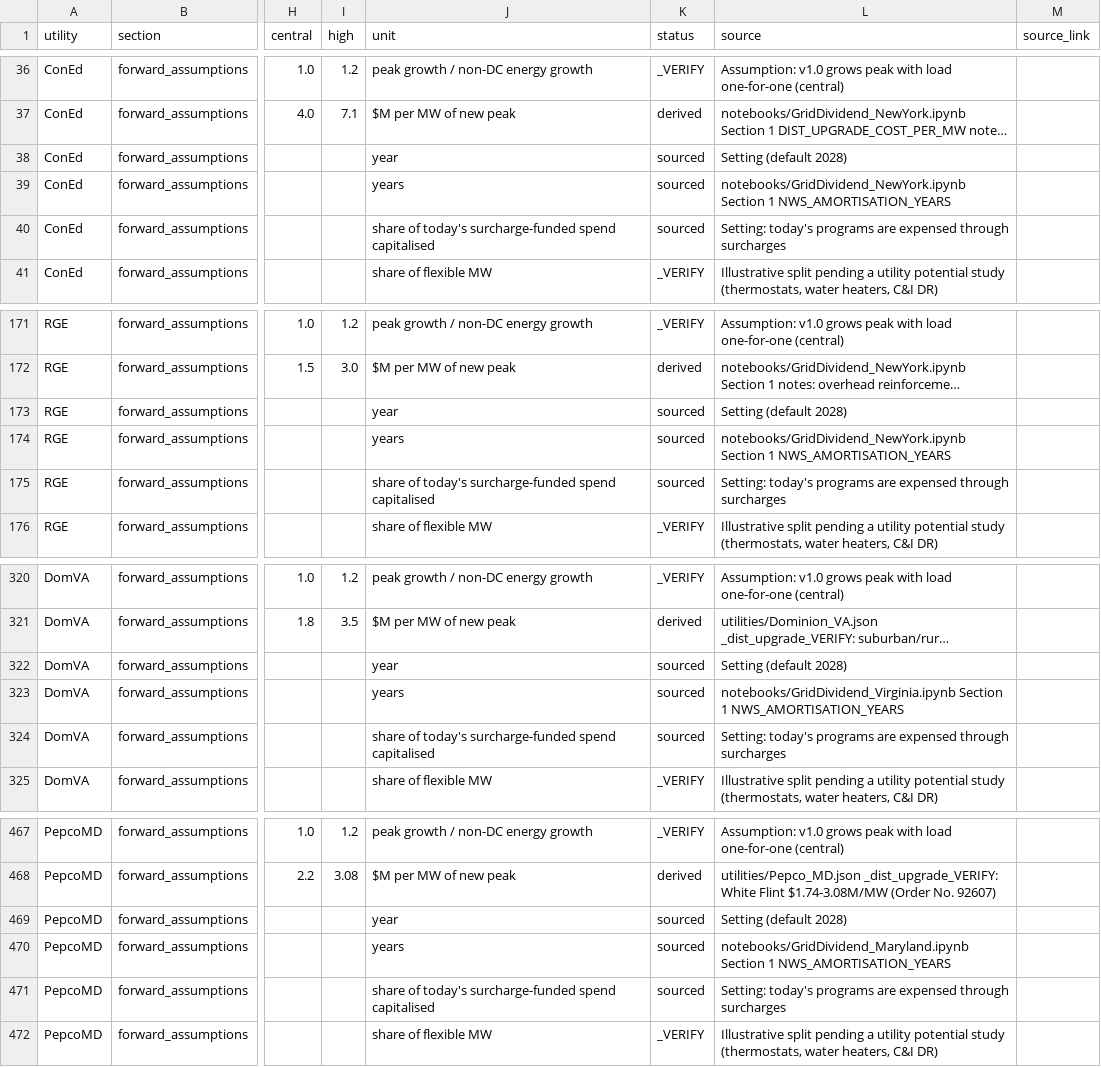
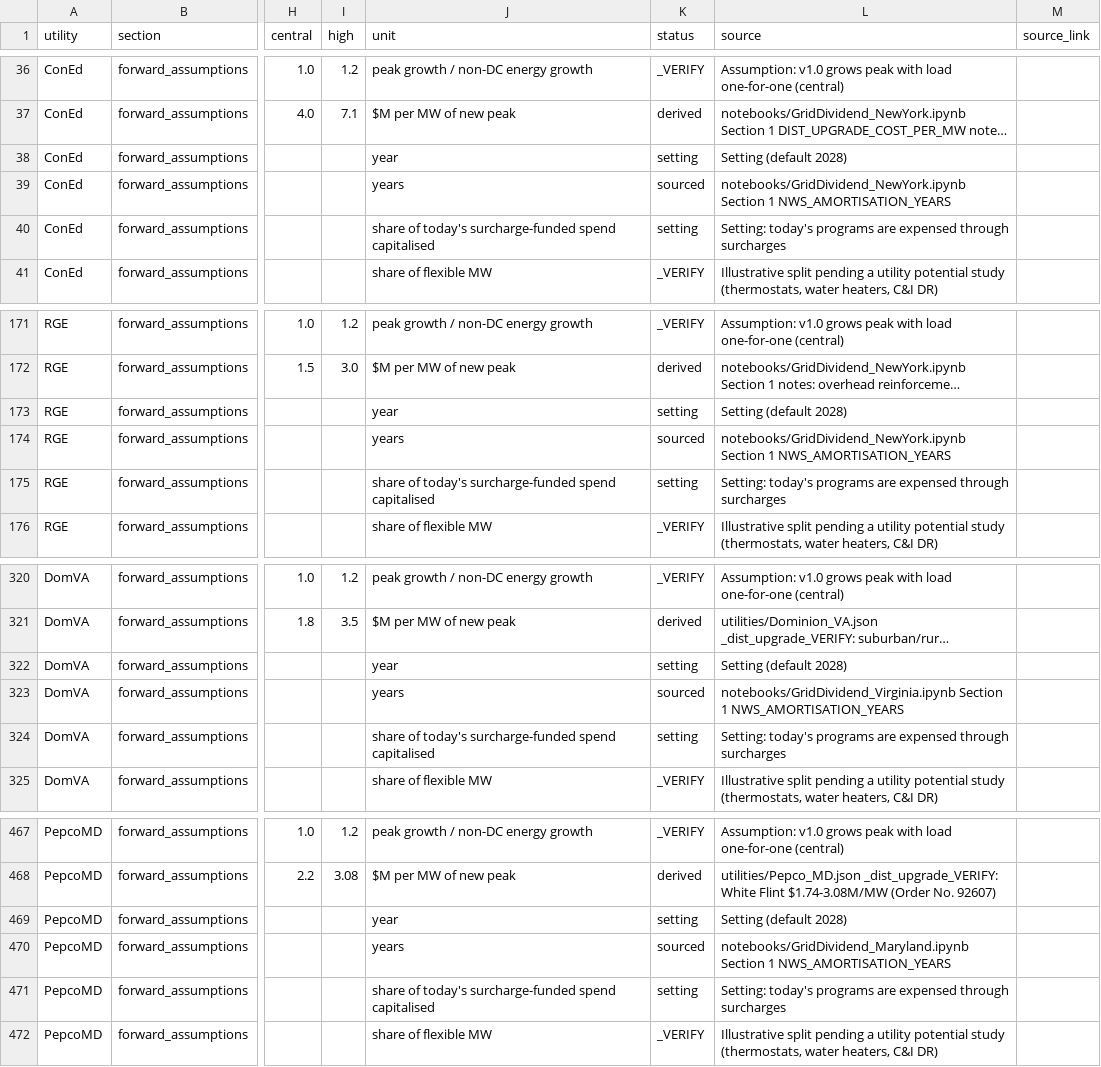
Before and after one commit to robertafcurrie/GridDividend, a CSV file: docs/assumptions_register.csv, drawn as a sheet; only a part is shown, gaps mark what is left out; long unchanged cells end in …; the diff covers the shown part only; the diff names each change by its address in the sheet, - before the commit and + after, or states it on an @@ line.

```diff
--- a/docs/assumptions_register.csv
+++ b/docs/assumptions_register.csv
-K38 (status): sourced
+K38 (status): setting
-K40 (status): sourced
+K40 (status): setting
-K173 (status): sourced
+K173 (status): setting
-K175 (status): sourced
+K175 (status): setting
-K322 (status): sourced
+K322 (status): setting
-K324 (status): sourced
+K324 (status): setting
-K469 (status): sourced
+K469 (status): setting
-K471 (status): sourced
+K471 (status): setting
```
Also changed, not shown: 39 edited cells elsewhere in this file, 18 other files.
